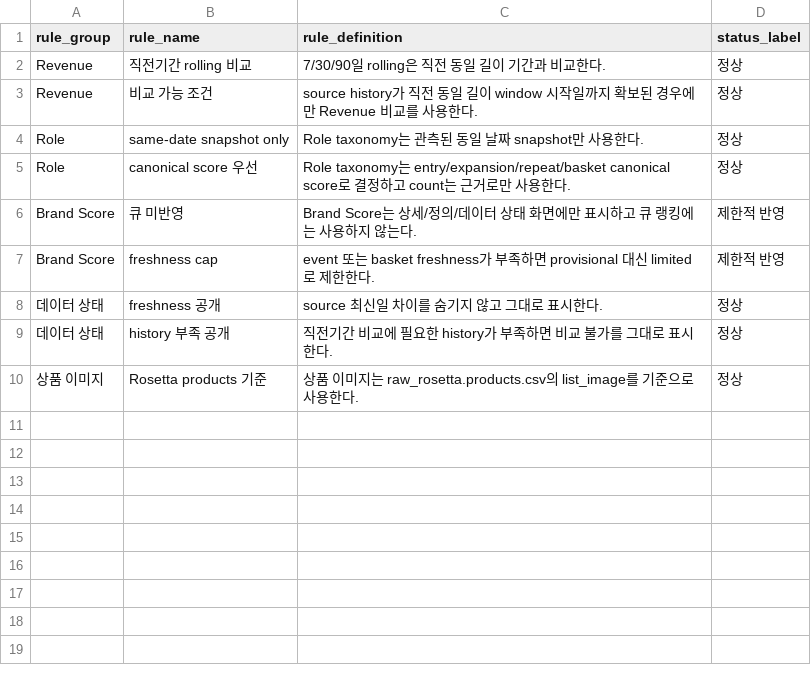
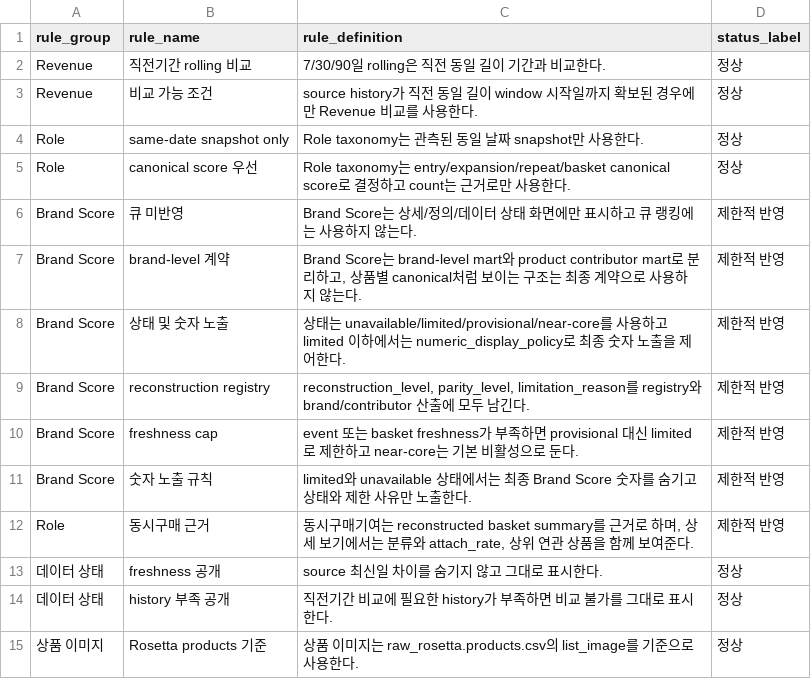
Before and after one commit to MP-DeXP/DeXP-DE-PGM_Dashboard, a CSV file: apps/pgm_ops2/artifacts/view_model/vm_definition_rules.csv, drawn as a sheet.

Commit message:
Refine pgm_ops2 reconstruction contracts

```diff
--- a/apps/pgm_ops2/artifacts/view_model/vm_definition_rules.csv
+++ b/apps/pgm_ops2/artifacts/view_model/vm_definition_rules.csv
@@ -6,3 +6,8 @@ Role,canonical score 우선,Role taxonomy는 entry/expansion/repeat/basket canon
 Brand Score,큐 미반영,Brand Score는 상세/정의/데이터 상태 화면에만 표시하고 큐 랭킹에는 사용하지 않는다.,제한적 반영
-Brand Score,freshness cap,event 또는 basket freshness가 부족하면 provisional 대신 limited로 제한한다.,제한적 반영
+Brand Score,brand-level 계약,"Brand Score는 brand-level mart와 product contributor mart로 분리하고, 상품별 canonical처럼 보이는 구조는 최종 계약으로 사용하지 않는다.",제한적 반영
+Brand Score,상태 및 숫자 노출,상태는 unavailable/limited/provisional/near-core를 사용하고 limited 이하에서는 numeric_display_policy로 최종 숫자 노출을 제어한다.,제한적 반영
+Brand Score,reconstruction registry,"reconstruction_level, parity_level, limitation_reason를 registry와 brand/contributor 산출에 모두 남긴다.",제한적 반영
+Brand Score,freshness cap,event 또는 basket freshness가 부족하면 provisional 대신 limited로 제한하고 near-core는 기본 비활성으로 둔다.,제한적 반영
+Brand Score,숫자 노출 규칙,limited와 unavailable 상태에서는 최종 Brand Score 숫자를 숨기고 상태와 제한 사유만 노출한다.,제한적 반영
+Role,동시구매 근거,"동시구매기여는 reconstructed basket summary를 근거로 하며, 상세 보기에서는 분류와 attach_rate, 상위 연관 상품을 함께 보여준다.",제한적 반영
 데이터 상태,freshness 공개,source 최신일 차이를 숨기지 않고 그대로 표시한다.,정상
```
Also changed, not shown: apps/pgm_ops2/artifacts/mart/mart_priority_queue_snapshot.csv, apps/pgm_ops2/artifacts/mart/mart_product_priority_basis.csv, 25 other files.
